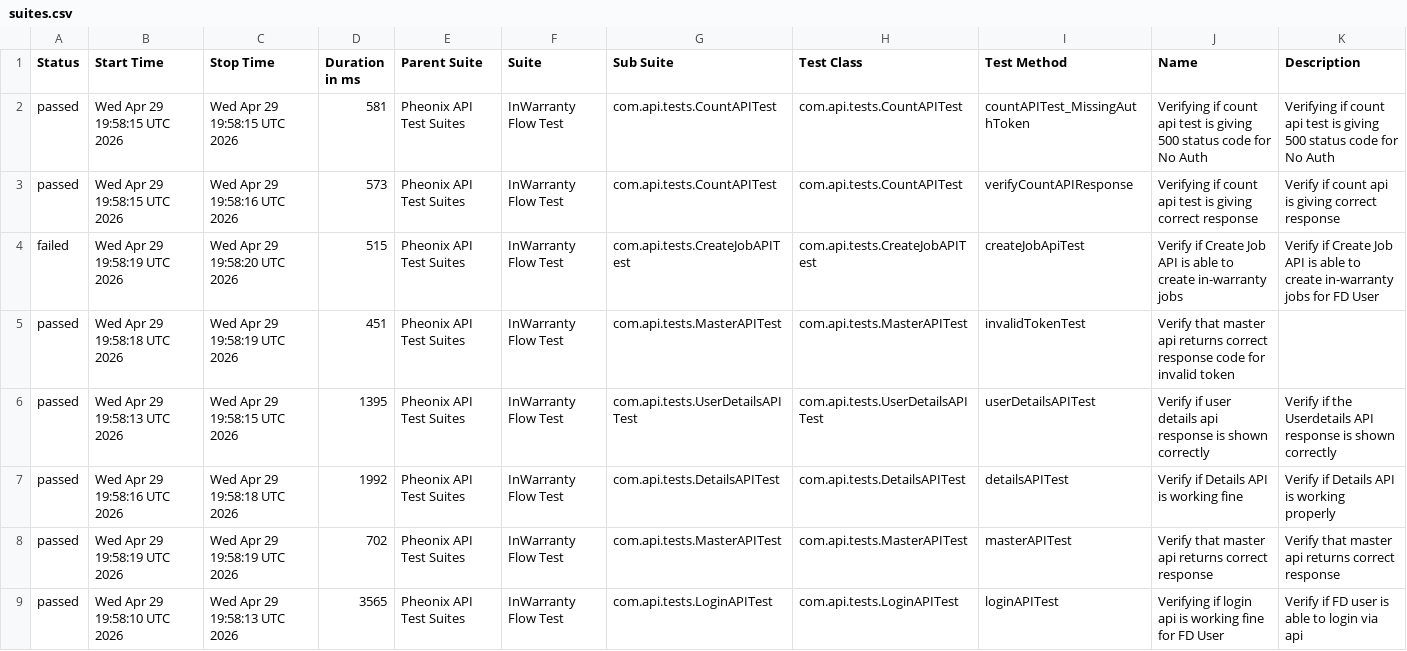
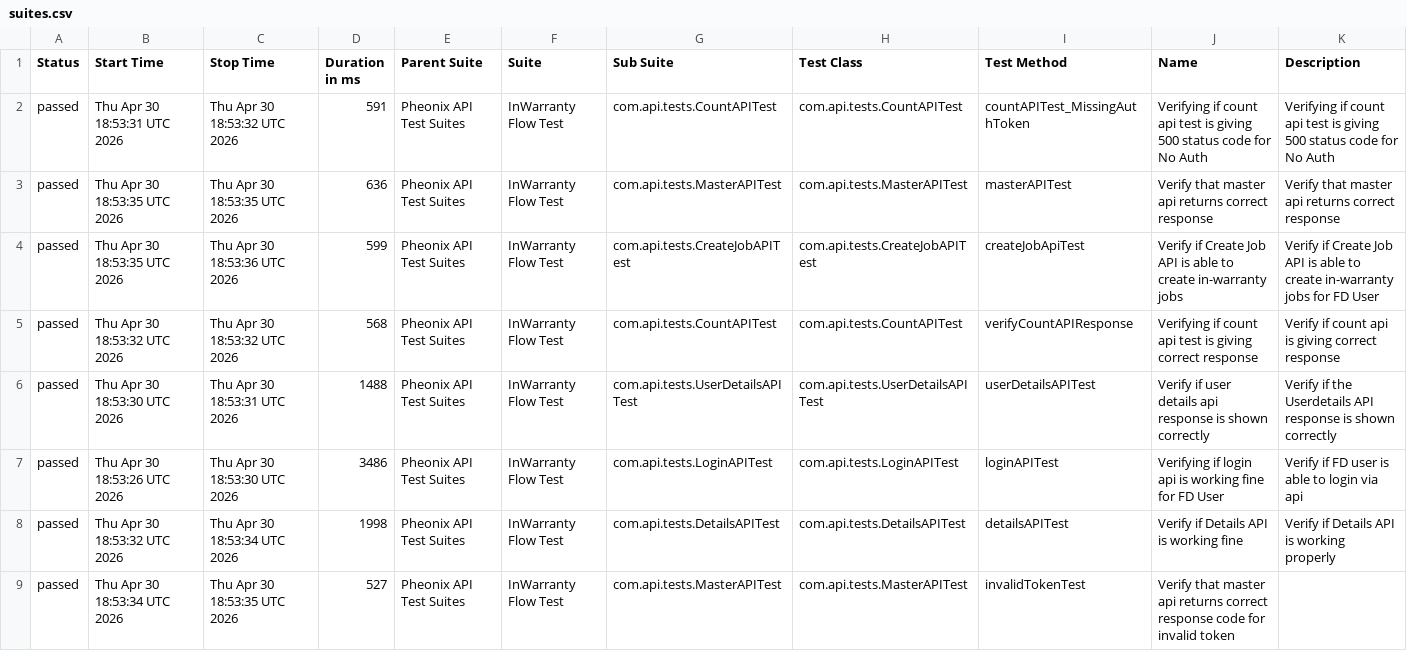
Before and after one commit to kstvds24/Phoenix-TestAutomationFrameWork, a CSV file: data/suites.csv, drawn as a sheet.

```diff
--- a/data/suites.csv
+++ b/data/suites.csv
@@ -1,9 +1,9 @@
 "Status","Start Time","Stop Time","Duration in ms","Parent Suite","Suite","Sub Suite","Test Class","Test Method","Name","Description"
-"passed","Wed Apr 29 19:58:15 UTC 2026","Wed Apr 29 19:58:15 UTC 2026","581","Pheonix API Test Suites","InWarranty Flow Test","com.api.tests.CountAPITest","com.api.tests.CountAPITest","countAPITest_MissingAuthToken","Verifying if count api test is giving 500 status code for No Auth","Verifying if count api test is giving 500 status code for No Auth"
-"passed","Wed Apr 29 19:58:15 UTC 2026","Wed Apr 29 19:58:16 UTC 2026","573","Pheonix API Test Suites","InWarranty Flow Test","com.api.tests.CountAPITest","com.api.tests.CountAPITest","verifyCountAPIResponse","Verifying if count api test is giving correct response","Verify if count api is giving correct response"
-"failed","Wed Apr 29 19:58:19 UTC 2026","Wed Apr 29 19:58:20 UTC 2026","515","Pheonix API Test Suites","InWarranty Flow Test","com.api.tests.CreateJobAPITest","com.api.tests.CreateJobAPITest","createJobApiTest","Verify if Create Job API is able to create in-warranty jobs","Verify if Create Job API is able to create in-warranty jobs for FD User"
-"passed","Wed Apr 29 19:58:18 UTC 2026","Wed Apr 29 19:58:19 UTC 2026","451","Pheonix API Test Suites","InWarranty Flow Test","com.api.tests.MasterAPITest","com.api.tests.MasterAPITest","invalidTokenTest","Verify that master api returns correct response code for invalid token",""
-"passed","Wed Apr 29 19:58:13 UTC 2026","Wed Apr 29 19:58:15 UTC 2026","1395","Pheonix API Test Suites","InWarranty Flow Test","com.api.tests.UserDetailsAPITest","com.api.tests.UserDetailsAPITest","userDetailsAPITest","Verify if user details api response is shown correctly","Verify if the Userdetails API response is shown correctly"
-"passed","Wed Apr 29 19:58:16 UTC 2026","Wed Apr 29 19:58:18 UTC 2026","1992","Pheonix API Test Suites","InWarranty Flow Test","com.api.tests.DetailsAPITest","com.api.tests.DetailsAPITest","detailsAPITest","Verify if Details API is working fine","Verify if Details API is working properly"
-"passed","Wed Apr 29 19:58:19 UTC 2026","Wed Apr 29 19:58:19 UTC 2026","702","Pheonix API Test Suites","InWarranty Flow Test","com.api.tests.MasterAPITest","com.api.tests.MasterAPITest","masterAPITest","Verify that master api returns correct response","Verify that master api returns correct response"
-"passed","Wed Apr 29 19:58:10 UTC 2026","Wed Apr 29 19:58:13 UTC 2026","3565","Pheonix API Test Suites","InWarranty Flow Test","com.api.tests.LoginAPITest","com.api.tests.LoginAPITest","loginAPITest","Verifying if login api is working fine for FD User","Verify if FD user is able to login via api"
+"passed","Thu Apr 30 18:53:31 UTC 2026","Thu Apr 30 18:53:32 UTC 2026","591","Pheonix API Test Suites","InWarranty Flow Test","com.api.tests.CountAPITest","com.api.tests.CountAPITest","countAPITest_MissingAuthToken","Verifying if count api test is giving 500 status code for No Auth","Verifying if count api test is giving 500 status code for No Auth"
+"passed","Thu Apr 30 18:53:35 UTC 2026","Thu Apr 30 18:53:35 UTC 2026","636","Pheonix API Test Suites","InWarranty Flow Test","com.api.tests.MasterAPITest","com.api.tests.MasterAPITest","masterAPITest","Verify that master api returns correct response","Verify that master api returns correct response"
+"passed","Thu Apr 30 18:53:35 UTC 2026","Thu Apr 30 18:53:36 UTC 2026","599","Pheonix API Test Suites","InWarranty Flow Test","com.api.tests.CreateJobAPITest","com.api.tests.CreateJobAPITest","createJobApiTest","Verify if Create Job API is able to create in-warranty jobs","Verify if Create Job API is able to create in-warranty jobs for FD User"
+"passed","Thu Apr 30 18:53:32 UTC 2026","Thu Apr 30 18:53:32 UTC 2026","568","Pheonix API Test Suites","InWarranty Flow Test","com.api.tests.CountAPITest","com.api.tests.CountAPITest","verifyCountAPIResponse","Verifying if count api test is giving correct response","Verify if count api is giving correct response"
+"passed","Thu Apr 30 18:53:30 UTC 2026","Thu Apr 30 18:53:31 UTC 2026","1488","Pheonix API Test Suites","InWarranty Flow Test","com.api.tests.UserDetailsAPITest","com.api.tests.UserDetailsAPITest","userDetailsAPITest","Verify if user details api response is shown correctly","Verify if the Userdetails API response is shown correctly"
+"passed","Thu Apr 30 18:53:26 UTC 2026","Thu Apr 30 18:53:30 UTC 2026","3486","Pheonix API Test Suites","InWarranty Flow Test","com.api.tests.LoginAPITest","com.api.tests.LoginAPITest","loginAPITest","Verifying if login api is working fine for FD User","Verify if FD user is able to login via api"
+"passed","Thu Apr 30 18:53:32 UTC 2026","Thu Apr 30 18:53:34 UTC 2026","1998","Pheonix API Test Suites","InWarranty Flow Test","com.api.tests.DetailsAPITest","com.api.tests.DetailsAPITest","detailsAPITest","Verify if Details API is working fine","Verify if Details API is working properly"
+"passed","Thu Apr 30 18:53:34 UTC 2026","Thu Apr 30 18:53:35 UTC 2026","527","Pheonix API Test Suites","InWarranty Flow Test","com.api.tests.MasterAPITest","com.api.tests.MasterAPITest","invalidTokenTest","Verify that master api returns correct response code for invalid token",""
```
Also changed, not shown: data/behaviors.csv, 58 other files.
